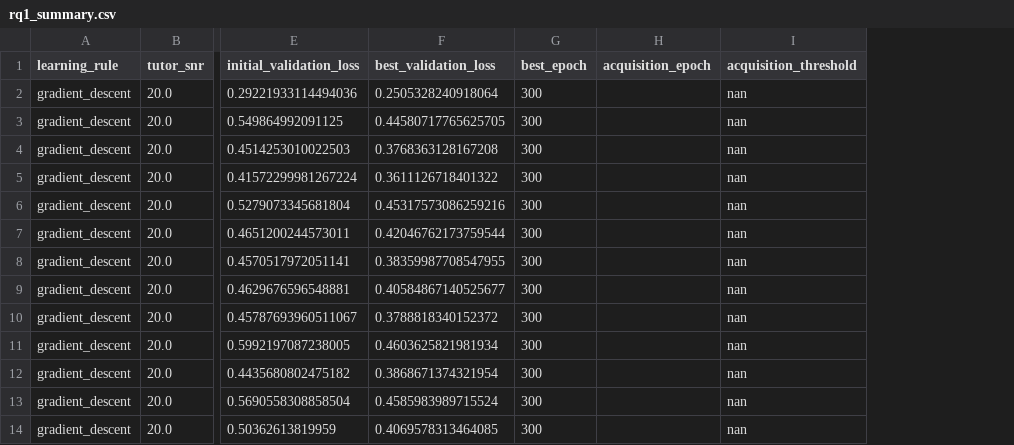
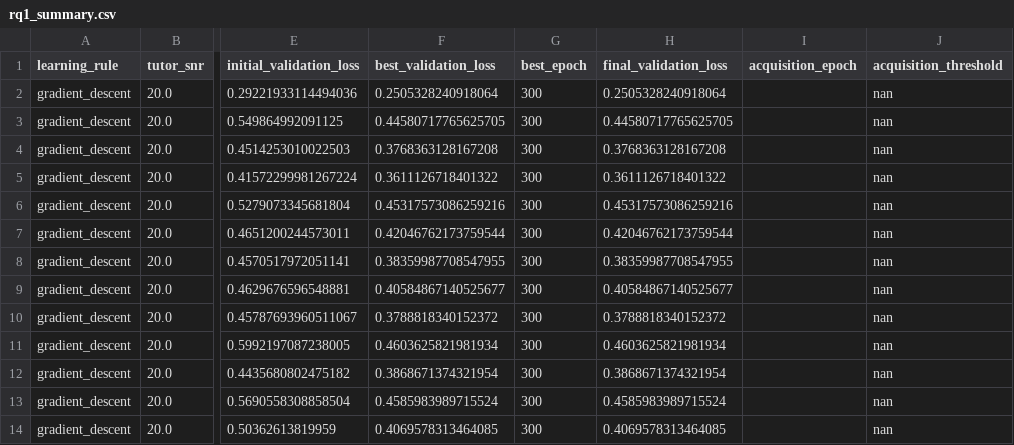
Before and after one commit to RameezAtif/avian-learning, a CSV file: results/rq1_baseline/rq1_summary.csv, drawn as a sheet; only a part is shown, gaps mark what is left out; the diff names each change by its address in the sheet, - before the commit and + after, or states it on an @@ line.

Commit message:
Add baseline classification summary results CSV file with training metrics

```diff
--- a/results/rq1_baseline/rq1_summary.csv
+++ b/results/rq1_baseline/rq1_summary.csv
+column H (final_validation_loss), rows 2-14: 0.2505328240918064 | 0.44580717765625705 | 0.3768363128167208 | 0.3611126718401322 | 0.45317573086259216 | 0.42046762173759544 | 0.38359987708547955 | 0.40584867140525677 | 0.3788818340152372 | 0.4603625821981934 | 0.3868671374321954 | 0.4585983989715524 | 0.4069578313464085
```
Also changed, not shown: 2 other files.
